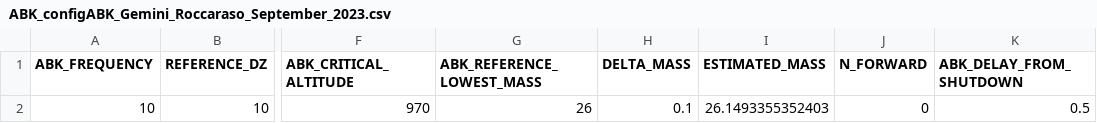
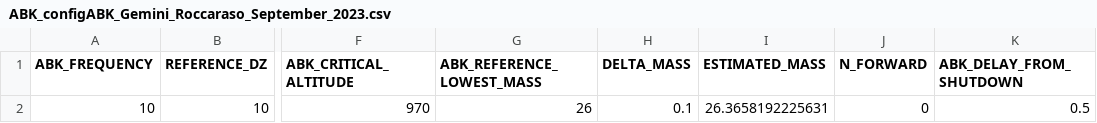
Before and after one commit to skyward-er/matlab-simulator, a CSV file: data/Gemini_Roccaraso_September_2023/HIL_CPP_files_ABK/ABK_configABK_Gemini_Roccaraso_September_2023.csv, drawn as a sheet; only a part is shown, gaps mark what is left out; the diff names each change by its address in the sheet, - before the commit and + after, or states it on an @@ line.

```diff
--- a/data/Gemini_Roccaraso_September_2023/HIL_CPP_files_ABK/ABK_configABK_Gemini_Roccaraso_September_2023.csv
+++ b/data/Gemini_Roccaraso_September_2023/HIL_CPP_files_ABK/ABK_configABK_Gemini_Roccaraso_September_2023.csv
-I2 (ESTIMATED_MASS): 26.1493355352403
+I2 (ESTIMATED_MASS): 26.3658192225631
```
Also changed, not shown: data/Gemini_Roccaraso_September_2023/HIL_CPP_files_ABK/ABK_outputABK_Gemini_Roccaraso_September_2023.csv, data/Gemini_Roccaraso_September_2023/HIL_CPP_files_ABK/ABK_trajectories_Gemini_Roccaraso_September_2023.csv, 10 other files.
